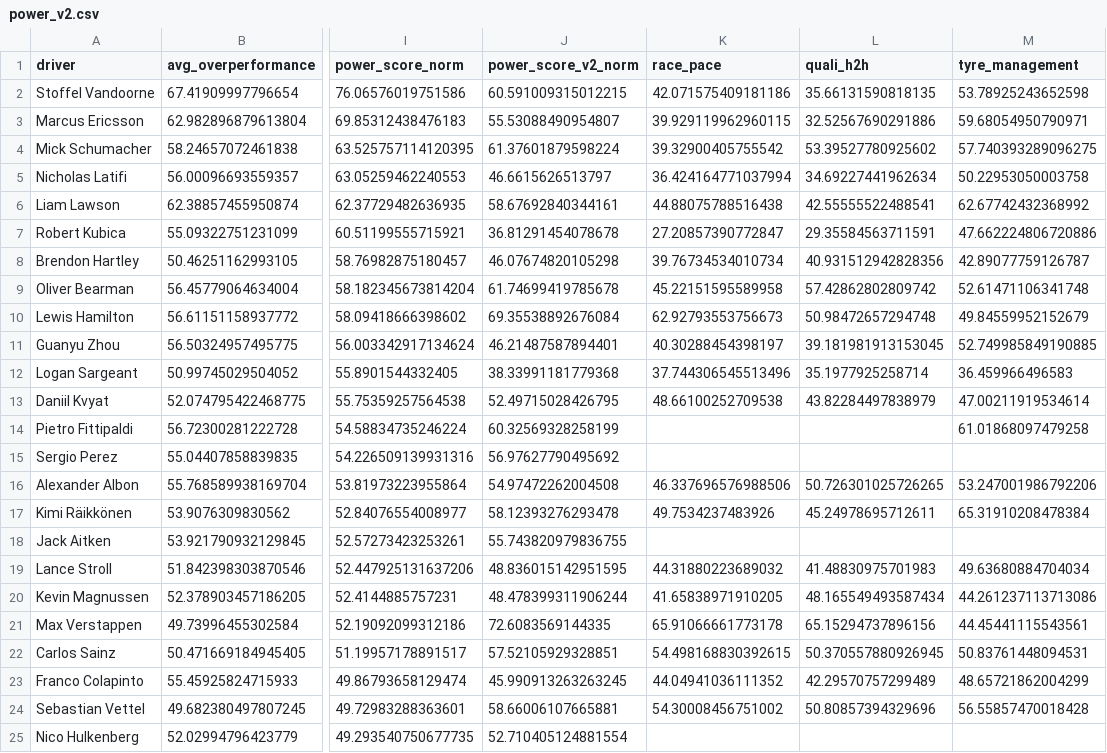
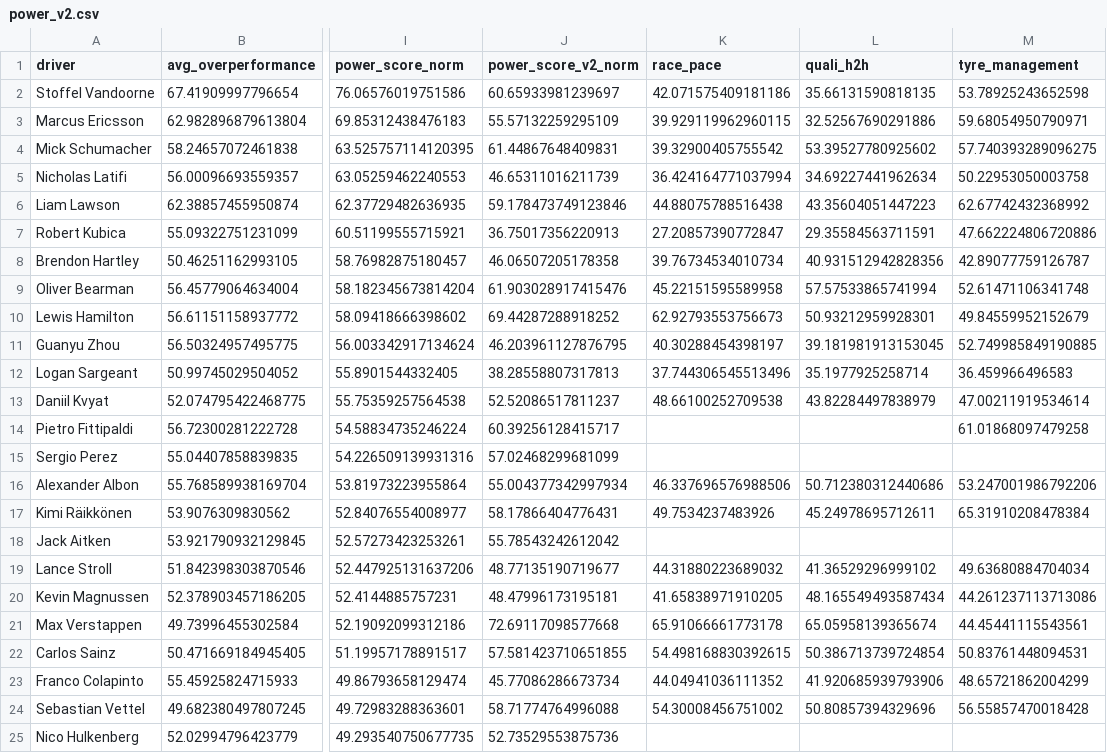
Before and after one commit to harsh-m-10/racecraft-lab, a CSV file: data/processed/power_v2.csv, drawn as a sheet; only a part is shown, gaps mark what is left out; the diff covers the shown part only; the diff names each change by its address in the sheet, - before the commit and + after, or states it on an @@ line.

```diff
--- a/data/processed/power_v2.csv
+++ b/data/processed/power_v2.csv
-J2 (power_score_v2_norm): 60.591009315012215
+J2 (power_score_v2_norm): 60.65933981239697
-J3 (power_score_v2_norm): 55.53088490954807
+J3 (power_score_v2_norm): 55.57132259295109
-J4 (power_score_v2_norm): 61.37601879598224
+J4 (power_score_v2_norm): 61.44867648409831
-J5 (power_score_v2_norm): 46.6615626513797
+J5 (power_score_v2_norm): 46.65311016211739
-J6 (power_score_v2_norm): 58.67692840344161
+J6 (power_score_v2_norm): 59.178473749123846
-L6 (quali_h2h): 42.55555522488541
+L6 (quali_h2h): 43.35604051447223
-J7 (power_score_v2_norm): 36.81291454078678
+J7 (power_score_v2_norm): 36.75017356220913
-J8 (power_score_v2_norm): 46.07674820105298
+J8 (power_score_v2_norm): 46.06507205178358
-J9 (power_score_v2_norm): 61.74699419785678
+J9 (power_score_v2_norm): 61.903028917415476
-L9 (quali_h2h): 57.42862802809742
+L9 (quali_h2h): 57.57533865741994
-J10 (power_score_v2_norm): 69.35538892676084
+J10 (power_score_v2_norm): 69.44287288918252
-L10 (quali_h2h): 50.98472657294748
+L10 (quali_h2h): 50.93212959928301
-J11 (power_score_v2_norm): 46.21487587894401
+J11 (power_score_v2_norm): 46.203961127876795
-J12 (power_score_v2_norm): 38.33991181779368
+J12 (power_score_v2_norm): 38.28558807317813
-J13 (power_score_v2_norm): 52.49715028426795
+J13 (power_score_v2_norm): 52.52086517811237
-J14 (power_score_v2_norm): 60.32569328258199
+J14 (power_score_v2_norm): 60.39256128415717
-J15 (power_score_v2_norm): 56.97627790495692
+J15 (power_score_v2_norm): 57.02468299681099
-J16 (power_score_v2_norm): 54.97472262004508
+J16 (power_score_v2_norm): 55.004377342997934
-L16 (quali_h2h): 50.726301025726265
+L16 (quali_h2h): 50.712380312440686
-J17 (power_score_v2_norm): 58.12393276293478
+J17 (power_score_v2_norm): 58.17866404776431
-J18 (power_score_v2_norm): 55.743820979836755
+J18 (power_score_v2_norm): 55.78543242612042
-J19 (power_score_v2_norm): 48.836015142951595
+J19 (power_score_v2_norm): 48.77135190719677
-L19 (quali_h2h): 41.48830975701983
+L19 (quali_h2h): 41.36529296999102
-J20 (power_score_v2_norm): 48.478399311906244
+J20 (power_score_v2_norm): 48.47996173195181
-J21 (power_score_v2_norm): 72.6083569144335
+J21 (power_score_v2_norm): 72.69117098577668
-L21 (quali_h2h): 65.15294737896156
+L21 (quali_h2h): 65.05958139365674
-J22 (power_score_v2_norm): 57.52105929328851
+J22 (power_score_v2_norm): 57.581423710651855
-L22 (quali_h2h): 50.370557880926945
+L22 (quali_h2h): 50.386713739724854
-J23 (power_score_v2_norm): 45.990913263263245
+J23 (power_score_v2_norm): 45.77086286673734
-L23 (quali_h2h): 42.29570757299489
+L23 (quali_h2h): 41.920685939793906
-J24 (power_score_v2_norm): 58.66006107665881
+J24 (power_score_v2_norm): 58.71774764996088
-J25 (power_score_v2_norm): 52.710405124881554
+J25 (power_score_v2_norm): 52.73529553875736
```
Also changed, not shown: 32 edited cells elsewhere in this file, data/processed/telemetry_seasons.csv, 48 other files.
